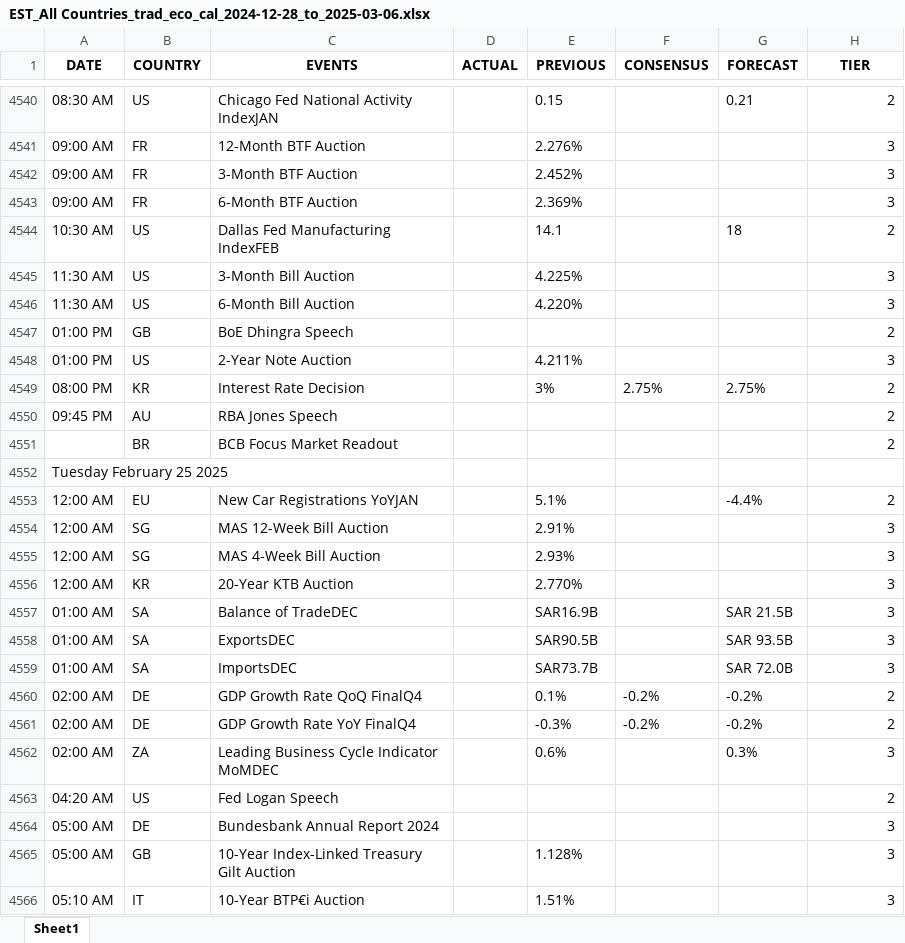
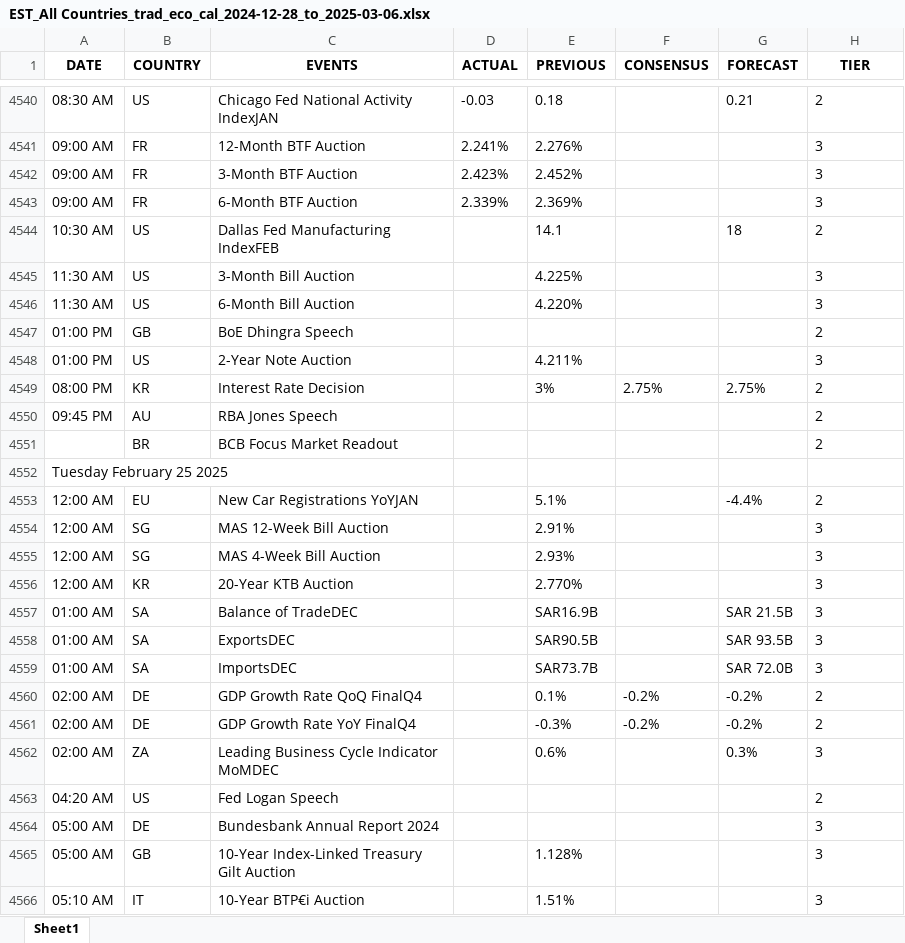
Before and after one commit to krishangguptafibonacciresearch/TradingEconomicsCalendar, an Excel workbook: Input_data/EST_All Countries_trad_eco_cal_2024-12-28_to_2025-03-06.xlsx, sheet Sheet1, drawn as a sheet; only a part is shown, gaps mark what is left out; values as stored, in another font and other column widths than the file's, no borders; the diff covers the shown part only; the diff names each change by its address in the sheet, - before the commit and + after, or states it on an @@ line.

```diff
--- a/Input_data/EST_All Countries_trad_eco_cal_2024-12-28_to_2025-03-06.xlsx (sheet Sheet1)
+++ b/Input_data/EST_All Countries_trad_eco_cal_2024-12-28_to_2025-03-06.xlsx (sheet Sheet1)
-D4540 (ACTUAL): (empty)
+D4540 (ACTUAL): -0.03
-E4540 (PREVIOUS): 0.15
+E4540 (PREVIOUS): 0.18
-H4540:H4551 alignment: right
+H4540:H4551 alignment: left
-D4541 (ACTUAL): (empty)
+D4541 (ACTUAL): 2.241%
-D4542 (ACTUAL): (empty)
+D4542 (ACTUAL): 2.423%
-D4543 (ACTUAL): (empty)
+D4543 (ACTUAL): 2.339%
-H4553:H4566 alignment: right
+H4553:H4566 alignment: left
```
Also changed, not shown: 24 added rows, 2 edited cells and cell formats elsewhere in this sheet, Input_data/IST_All Countries_trad_eco_cal_2024-12-28_to_2025-03-06.xlsx, 4 other files.
